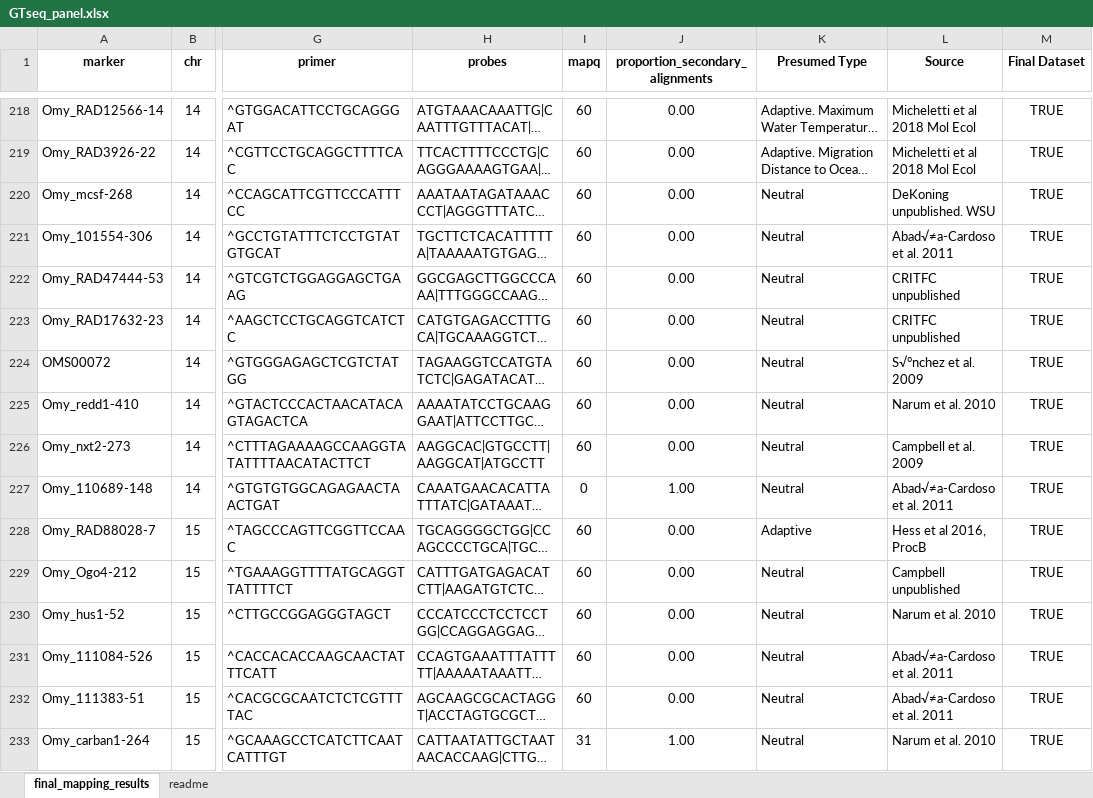
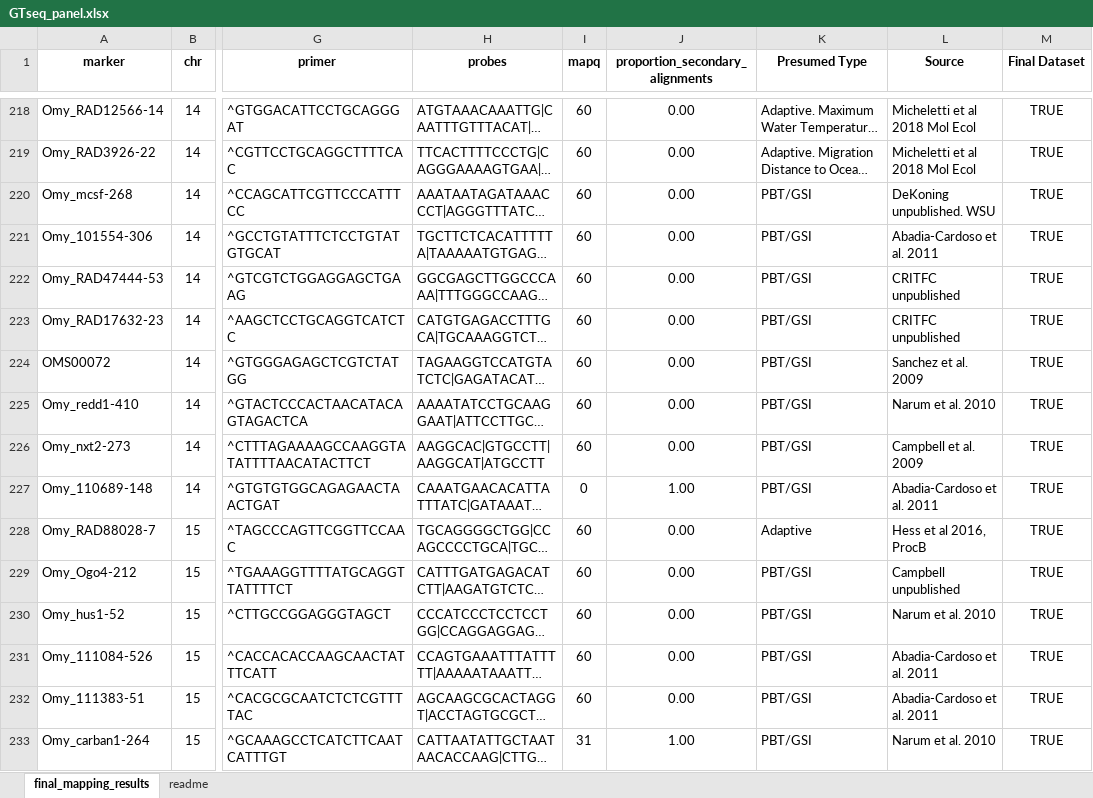
Before and after one commit to david-dayan/half-pounder, an Excel workbook: supplemental_files_for_ms/GTseq_panel.xlsx, sheet final_mapping_results, drawn as a sheet; only a part is shown, gaps mark what is left out; long unchanged cells end in …; values as stored, in another font and other column widths than the file's, no borders; conditional formats not drawn; the diff covers the shown part only; the diff names each change by its address in the sheet, - before the commit and + after, or states it on an @@ line.

```diff
--- a/supplemental_files_for_ms/GTseq_panel.xlsx (sheet final_mapping_results)
+++ b/supplemental_files_for_ms/GTseq_panel.xlsx (sheet final_mapping_results)
-K220:K227 (Presumed Type): Neutral
+K220:K227 (Presumed Type): PBT/GSI
-L221 (Source): Abad√≠a-Cardoso et al. 2011
+L221 (Source): Abadia-Cardoso et al. 2011
-L224 (Source): S√°nchez et al. 2009
+L224 (Source): Sanchez et al. 2009
-L227 (Source): Abad√≠a-Cardoso et al. 2011
+L227 (Source): Abadia-Cardoso et al. 2011
-K229:K233 (Presumed Type): Neutral
+K229:K233 (Presumed Type): PBT/GSI
-L231:L232 (Source): Abad√≠a-Cardoso et al. 2011
+L231:L232 (Source): Abadia-Cardoso et al. 2011
```
Also changed, not shown: 360 edited cells elsewhere in this sheet, sheet readme, 4 other files.
